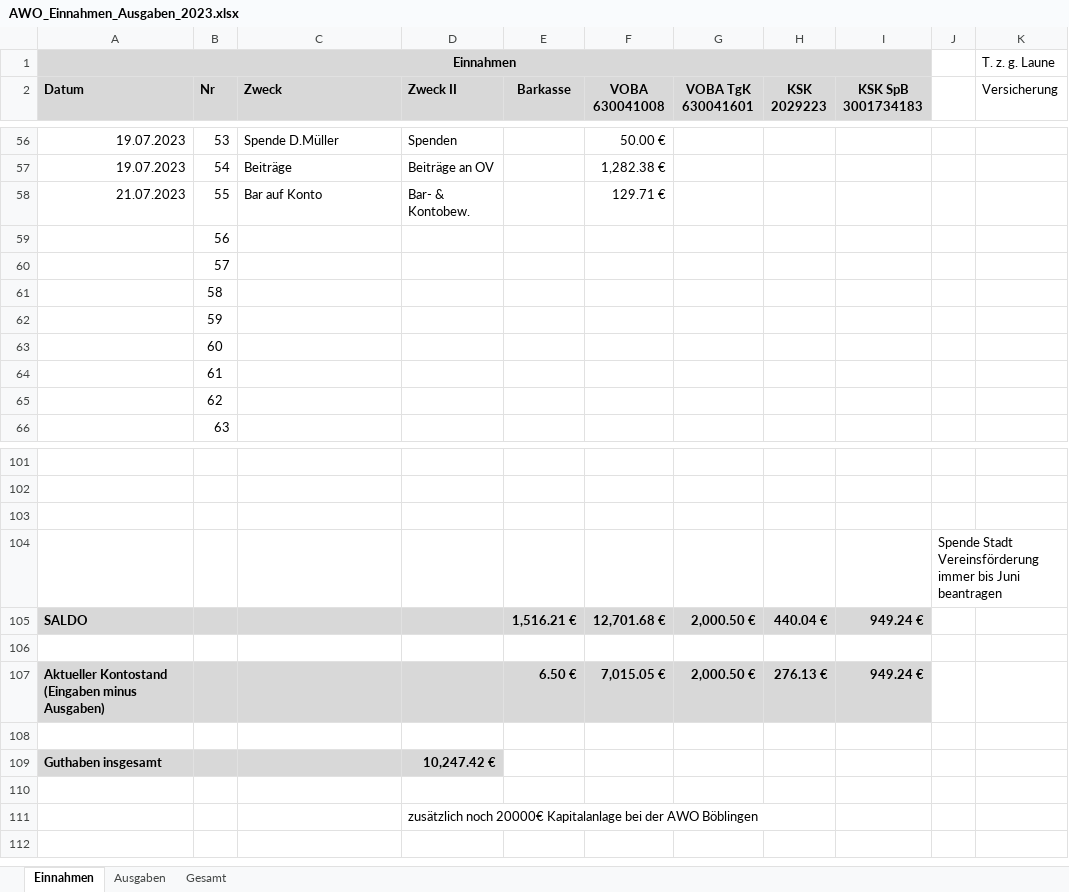
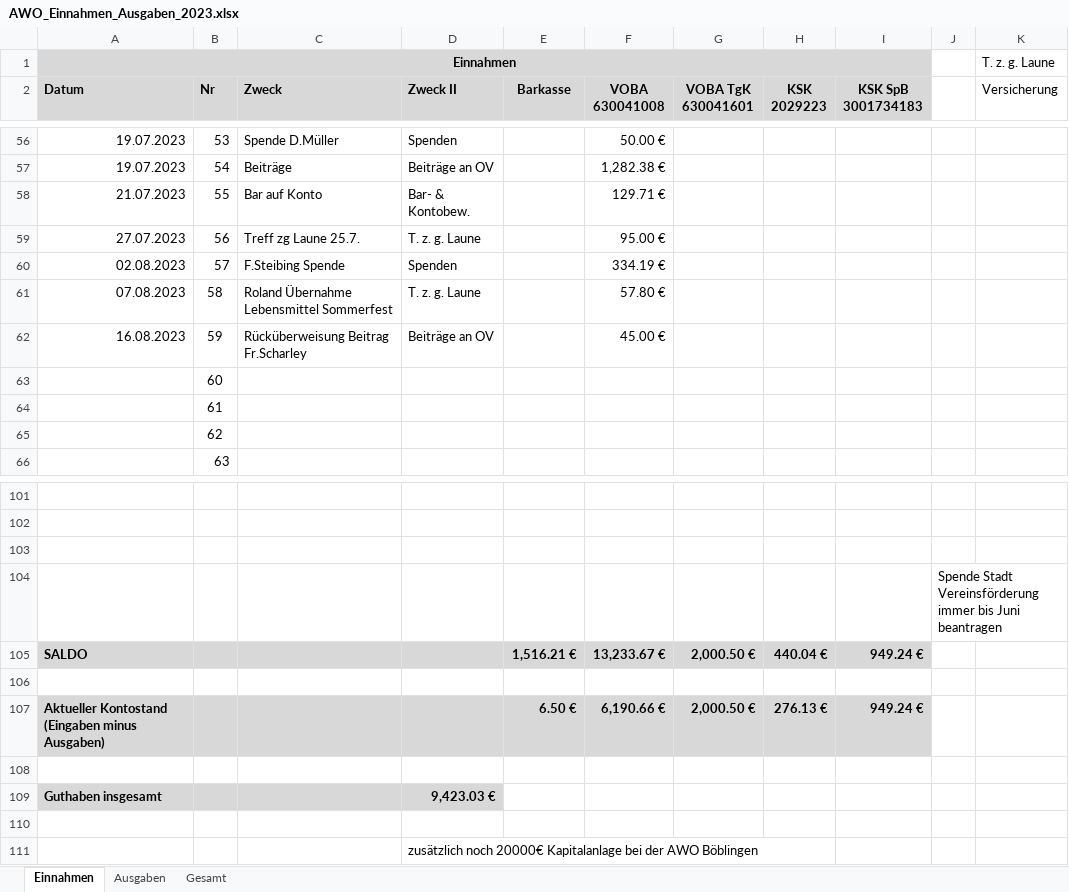
Before and after one commit to bwildner/AWO, an Excel workbook: 2023/AWO_Einnahmen_Ausgaben_2023.xlsx, sheet Einnahmen, drawn as a sheet; only a part is shown, gaps mark what is left out; values as stored, in another font and other column widths than the file's, no borders; conditional formats not drawn; the diff names each change by its address in the sheet, - before the commit and + after, or states it on an @@ line.

```diff
--- a/2023/AWO_Einnahmen_Ausgaben_2023.xlsx (sheet Einnahmen)
+++ b/2023/AWO_Einnahmen_Ausgaben_2023.xlsx (sheet Einnahmen)
-A59 (Datum): (empty)
+A59 (Datum): 27.07.2023
-C59 (Zweck): (empty)
+C59 (Zweck): Treff zg Laune 25.7.
-D59 (Zweck II): (empty)
+D59 (Zweck II): T. z. g. Laune
-F59 (VOBA 630041008): (empty)
+F59 (VOBA 630041008): 95.00 €
-A60 (Datum): (empty)
+A60 (Datum): 02.08.2023
-C60 (Zweck): (empty)
+C60 (Zweck): F.Steibing Spende
-D60 (Zweck II): (empty)
+D60 (Zweck II): Spenden
-F60 (VOBA 630041008): (empty)
+F60 (VOBA 630041008): 334.19 €
-A61 (Datum): (empty)
+A61 (Datum): 07.08.2023
-C61 (Zweck): (empty)
+C61 (Zweck): Roland Übernahme Lebensmittel Sommerfest
-D61 (Zweck II): (empty)
+D61 (Zweck II): T. z. g. Laune
-F61 (VOBA 630041008): (empty)
+F61 (VOBA 630041008): 57.80 €
-A62 (Datum): (empty)
+A62 (Datum): 16.08.2023
-C62 (Zweck): (empty)
+C62 (Zweck): Rücküberweisung Beitrag Fr.Scharley
-D62 (Zweck II): (empty)
+D62 (Zweck II): Beiträge an OV
-F62 (VOBA 630041008): (empty)
+F62 (VOBA 630041008): 45.00 €
-F105 (VOBA 630041008): 12,701.68 €
+F105 (VOBA 630041008): 13,233.67 €
-F107 (VOBA 630041008): 7,015.05 €
+F107 (VOBA 630041008): 6,190.66 €
-D109 (Zweck II): 10,247.42 €
+D109 (Zweck II): 9,423.03 €
```
Also changed, not shown: sheet Ausgaben, formulas that keep their value.
